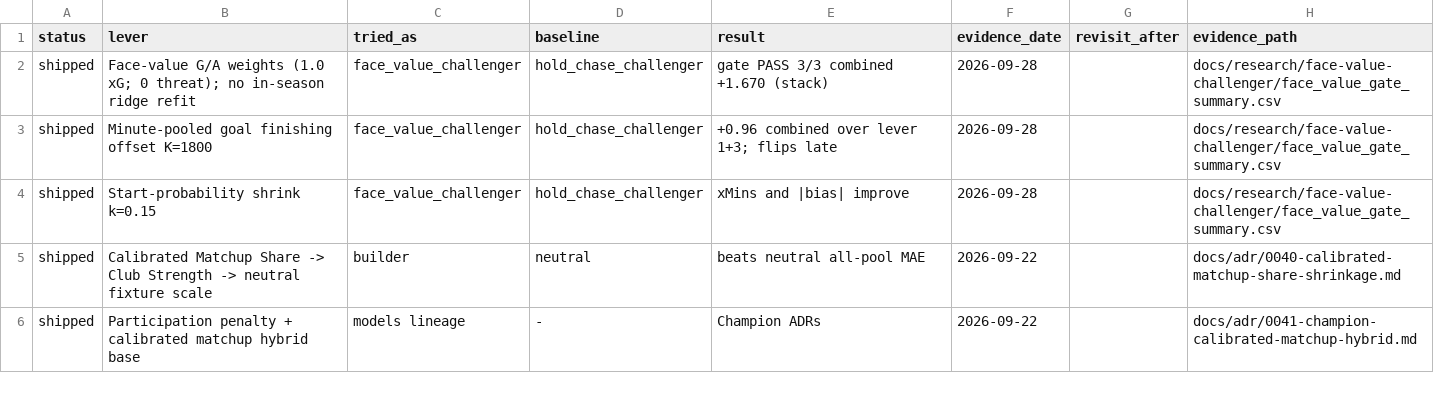
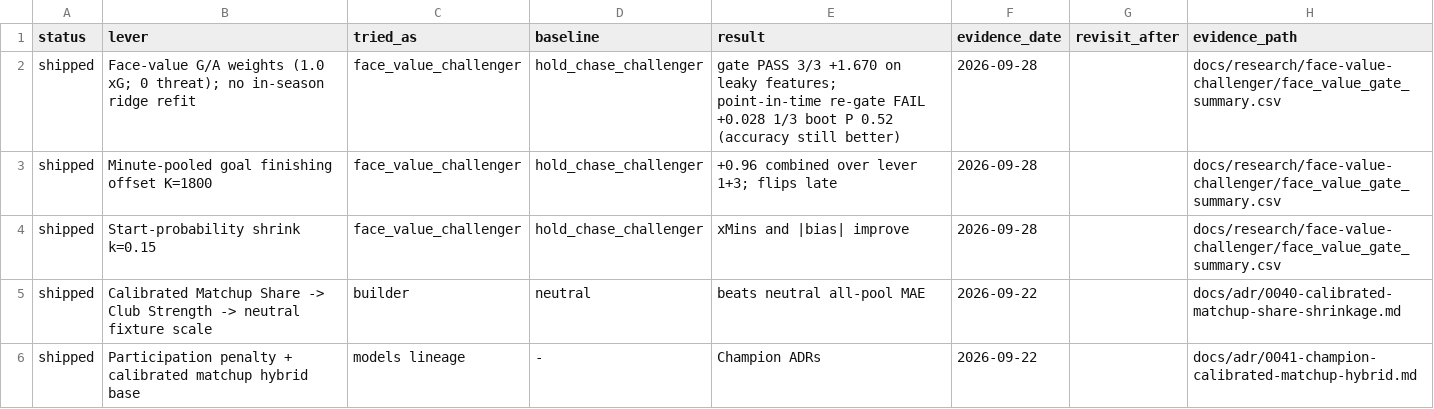
Before and after one commit to JubileeZ/fpl-jubilee-ascent, a CSV file: docs/research/candidate-ledger/candidate_ledger.csv, drawn as a sheet; only a part is shown.

```diff
--- a/docs/research/candidate-ledger/candidate_ledger.csv
+++ b/docs/research/candidate-ledger/candidate_ledger.csv
@@ -1,3 +1,3 @@
 status,lever,tried_as,baseline,result,evidence_date,revisit_after,evidence_path
-shipped,Face-value G/A weights (1.0 xG; 0 threat); no in-season ridge refit,face_value_challenger,hold_chase_challenger,gate PASS 3/3 combined +1.670 (stack),2026-09-28,,docs/research/face-value-challenger/face_value_gate_summary.csv
+shipped,Face-value G/A weights (1.0 xG; 0 threat); no in-season ridge refit,face_value_challenger,hold_chase_challenger,gate PASS 3/3 +1.670 on leaky features; point-in-time re-gate FAIL +0.028 1/3 boot P 0.52 (accuracy still better),2026-09-28,,docs/research/face-value-challenger/face_value_gate_summary.csv
 shipped,Minute-pooled goal finishing offset K=1800,face_value_challenger,hold_chase_challenger,+0.96 combined over lever 1+3; flips late,2026-09-28,,docs/research/face-value-challenger/face_value_gate_summary.csv
```
Also changed, not shown: 16 other files.
